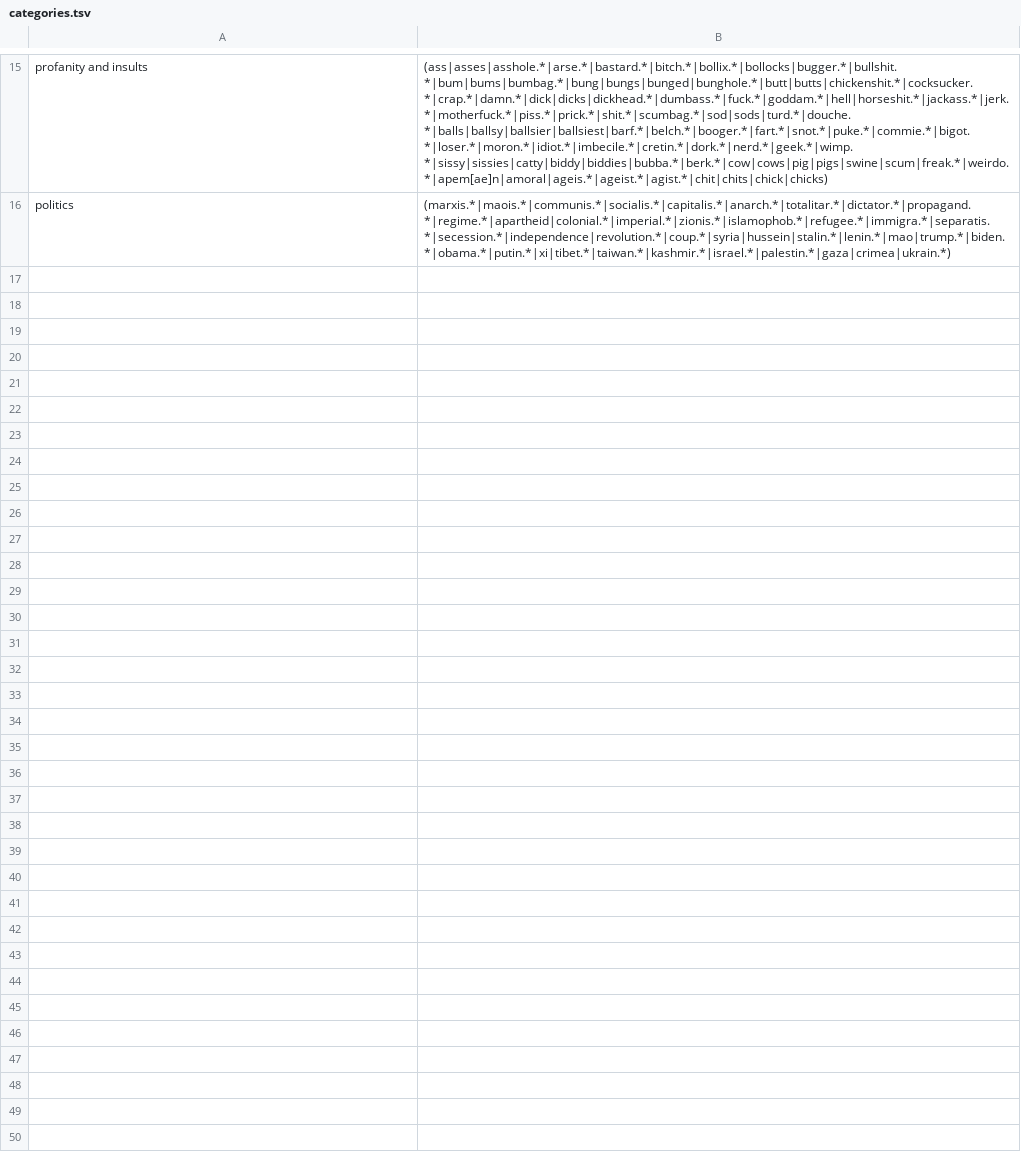
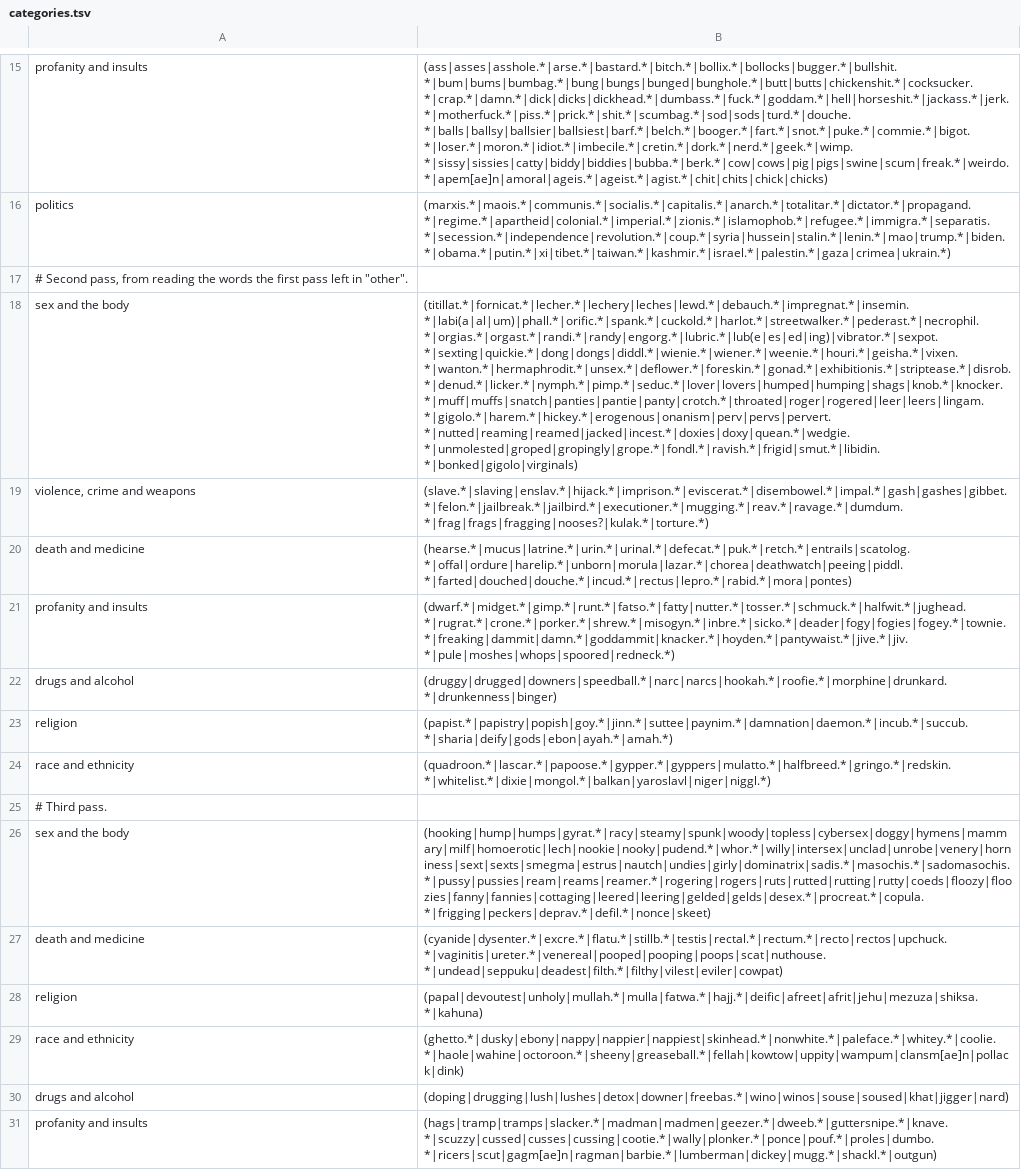
Before and after one commit to TheWingTheWong/nosuggest, a TSV file: data/categories.tsv, drawn as a sheet; only a part is shown, gaps mark what is left out; the diff names each change by its address in the sheet, - before the commit and + after, or states it on an @@ line.

```diff
--- a/data/categories.tsv
+++ b/data/categories.tsv
+row 17: # Second pass, from reading the words the first pass left in "other".
+row 18: sex and the body | (titillat.*|fornicat.*|lecher.*|lechery|leches|lewd.*|debauch.*|impregnat.*|insemin.*|labi(a|al|um)|phall.*|orific.*|spank.*|cuckold.*|harlot.*|streetwalker.*|pederast.*|necrophil.*|orgias.*|orgast.*|randi.*|randy|engorg.*|lubric.*|lub(e|es|ed|ing)|vibrator.*|sexpot.*|sexting|quickie.*|dong|dongs|diddl.*|wienie.*|wiener.*|weenie.*|houri.*|geisha.*|vixen.*|wanton.*|hermaphrodit.*|unsex.*|deflower.*|foreskin.*|gonad.*|exhibitionis.*|striptease.*|disrob.*|denud.*|licker.*|nymph.*|pimp.*|seduc.*|lover|lovers|humped|humping|shags|knob.*|knocker.*|muff|muffs|snatch|panties|pantie|panty|crotch.*|throated|roger|rogered|leer|leers|lingam.*|gigolo.*|harem.*|hickey.*|erogenous|onanism|perv|pervs|pervert.*|nutted|reaming|reamed|jacked|incest.*|doxies|doxy|quean.*|wedgie.*|unmolested|groped|gropingly|grope.*|fondl.*|ravish.*|frigid|smut.*|libidin.*|bonked|gigolo|virginals)
+row 19: violence, crime and weapons | (slave.*|slaving|enslav.*|hijack.*|imprison.*|eviscerat.*|disembowel.*|impal.*|gash|gashes|gibbet.*|felon.*|jailbreak.*|jailbird.*|executioner.*|mugging.*|reav.*|ravage.*|dumdum.*|frag|frags|fragging|nooses?|kulak.*|torture.*)
+row 20: death and medicine | (hearse.*|mucus|latrine.*|urin.*|urinal.*|defecat.*|puk.*|retch.*|entrails|scatolog.*|offal|ordure|harelip.*|unborn|morula|lazar.*|chorea|deathwatch|peeing|piddl.*|farted|douched|douche.*|incud.*|rectus|lepro.*|rabid.*|mora|pontes)
+row 21: profanity and insults | (dwarf.*|midget.*|gimp.*|runt.*|fatso.*|fatty|nutter.*|tosser.*|schmuck.*|halfwit.*|jughead.*|rugrat.*|crone.*|porker.*|shrew.*|misogyn.*|inbre.*|sicko.*|deader|fogy|fogies|fogey.*|townie.*|freaking|dammit|damn.*|goddammit|knacker.*|hoyden.*|pantywaist.*|jive.*|jiv.*|pule|moshes|whops|spoored|redneck.*)
+row 22: drugs and alcohol | (druggy|drugged|downers|speedball.*|narc|narcs|hookah.*|roofie.*|morphine|drunkard.*|drunkenness|binger)
+row 23: religion | (papist.*|papistry|popish|goy.*|jinn.*|suttee|paynim.*|damnation|daemon.*|incub.*|succub.*|sharia|deify|gods|ebon|ayah.*|amah.*)
+row 24: race and ethnicity | (quadroon.*|lascar.*|papoose.*|gypper.*|gyppers|mulatto.*|halfbreed.*|gringo.*|redskin.*|whitelist.*|dixie|mongol.*|balkan|yaroslavl|niger|niggl.*)
+row 25: # Third pass.
+row 26: sex and the body | (hooking|hump|humps|gyrat.*|racy|steamy|spunk|woody|topless|cybersex|doggy|hymens|mammary|milf|homoerotic|lech|nookie|nooky|pudend.*|whor.*|willy|intersex|unclad|unrobe|venery|horniness|sext|sexts|smegma|estrus|nautch|undies|girly|dominatrix|sadis.*|masochis.*|sadomasochis.*|pussy|pussies|ream|reams|reamer.*|rogering|rogers|ruts|rutted|rutting|rutty|coeds|floozy|floozies|fanny|fannies|cottaging|leered|leering|gelded|gelds|desex.*|procreat.*|copula.*|frigging|peckers|deprav.*|defil.*|nonce|skeet)
+row 27: death and medicine | (cyanide|dysenter.*|excre.*|flatu.*|stillb.*|testis|rectal.*|rectum.*|recto|rectos|upchuck.*|vaginitis|ureter.*|venereal|pooped|pooping|poops|scat|nuthouse.*|undead|seppuku|deadest|filth.*|filthy|vilest|eviler|cowpat)
+row 28: religion | (papal|devoutest|unholy|mullah.*|mulla|fatwa.*|hajj.*|deific|afreet|afrit|jehu|mezuza|shiksa.*|kahuna)
+row 29: race and ethnicity | (ghetto.*|dusky|ebony|nappy|nappier|nappiest|skinhead.*|nonwhite.*|paleface.*|whitey.*|coolie.*|haole|wahine|octoroon.*|sheeny|greaseball.*|fellah|kowtow|uppity|wampum|clansm[ae]n|pollack|dink)
+row 30: drugs and alcohol | (doping|drugging|lush|lushes|detox|downer|freebas.*|wino|winos|souse|soused|khat|jigger|nard)
+row 31: profanity and insults | (hags|tramp|tramps|slacker.*|madman|madmen|geezer.*|dweeb.*|guttersnipe.*|knave.*|scuzzy|cussed|cusses|cussing|cootie.*|wally|plonker.*|ponce|pouf.*|proles|dumbo.*|ricers|scut|gagm[ae]n|ragman|barbie.*|lumberman|dickey|mugg.*|shackl.*|outgun)
```
Also changed, not shown: 19 other files.
